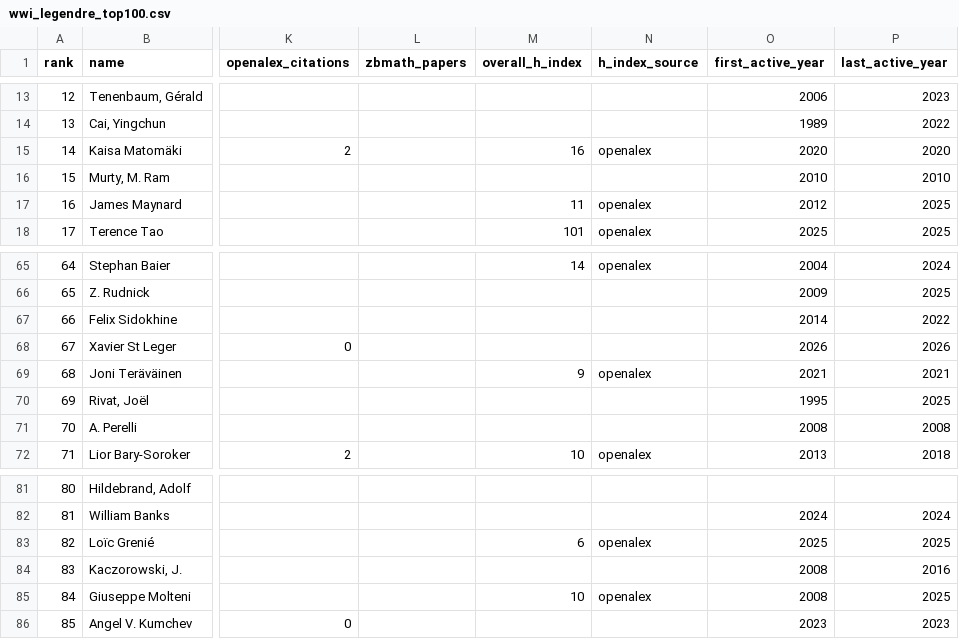
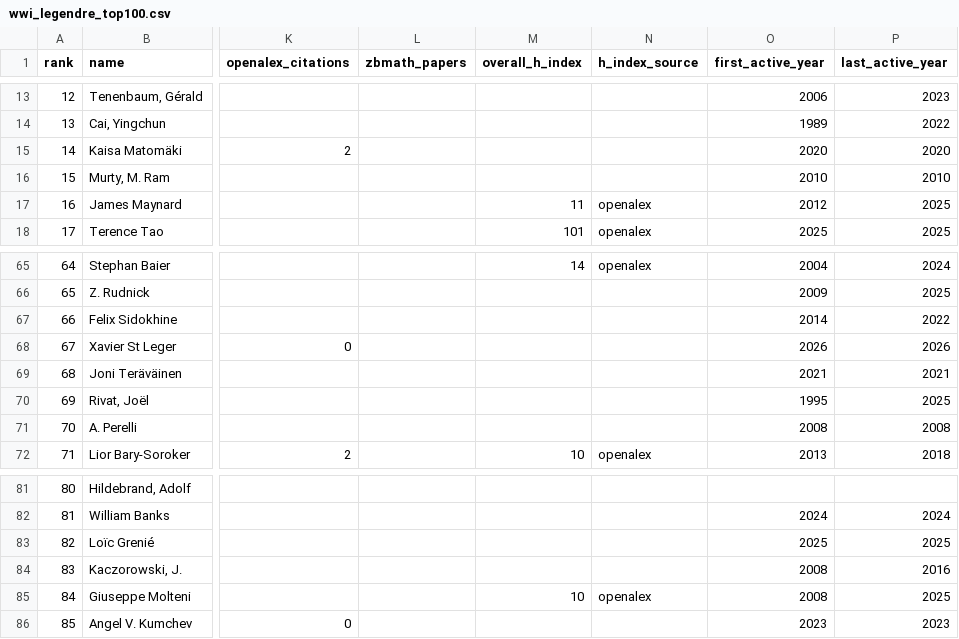
Before and after one commit to sthubbar/wwileg, a CSV file: _site/data/wwi_legendre_top100.csv, drawn as a sheet; only a part is shown, gaps mark what is left out; the diff names each change by its address in the sheet, - before the commit and + after, or states it on an @@ line.

Commit message:
Deploy legendre site (2026-06-13) - 178 profiles, 0 orphans pruned

```diff
--- a/_site/data/wwi_legendre_top100.csv
+++ b/_site/data/wwi_legendre_top100.csv
-M15 (overall_h_index): 16
+M15 (overall_h_index): (empty)
-N15 (h_index_source): openalex
+N15 (h_index_source): (empty)
-M69 (overall_h_index): 9
+M69 (overall_h_index): (empty)
-N69 (h_index_source): openalex
+N69 (h_index_source): (empty)
-M83 (overall_h_index): 6
+M83 (overall_h_index): (empty)
-N83 (h_index_source): openalex
+N83 (h_index_source): (empty)
```
Also changed, not shown: 9 other files.
